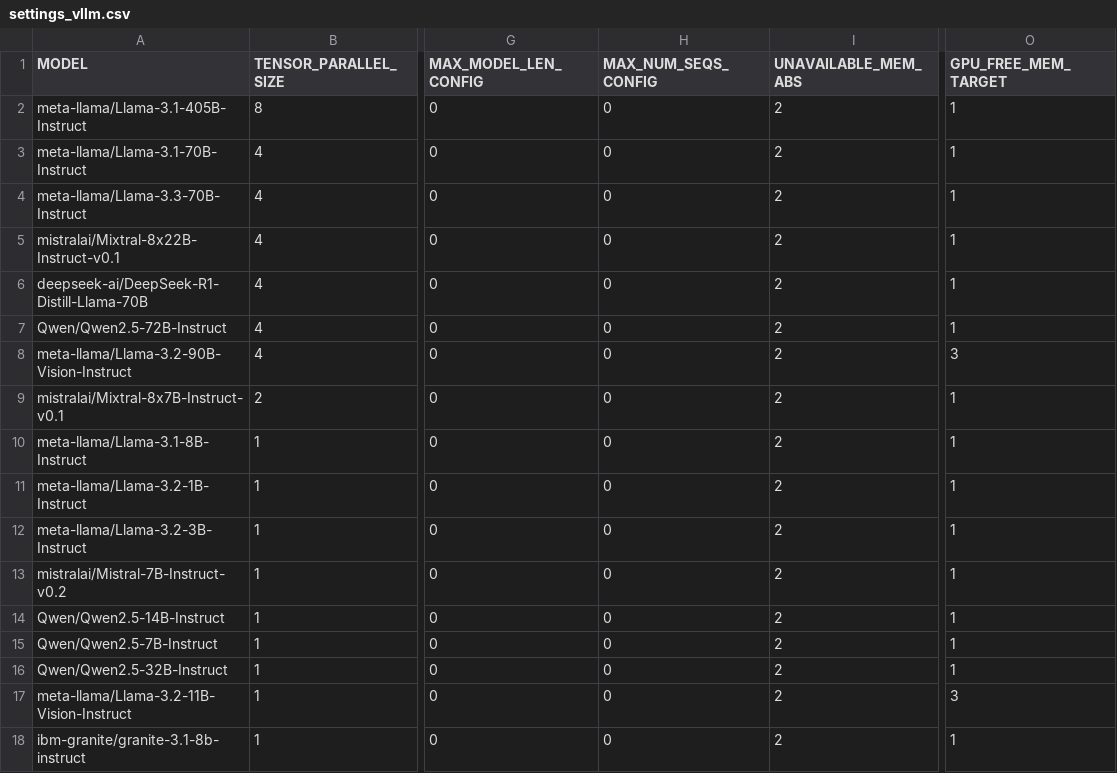
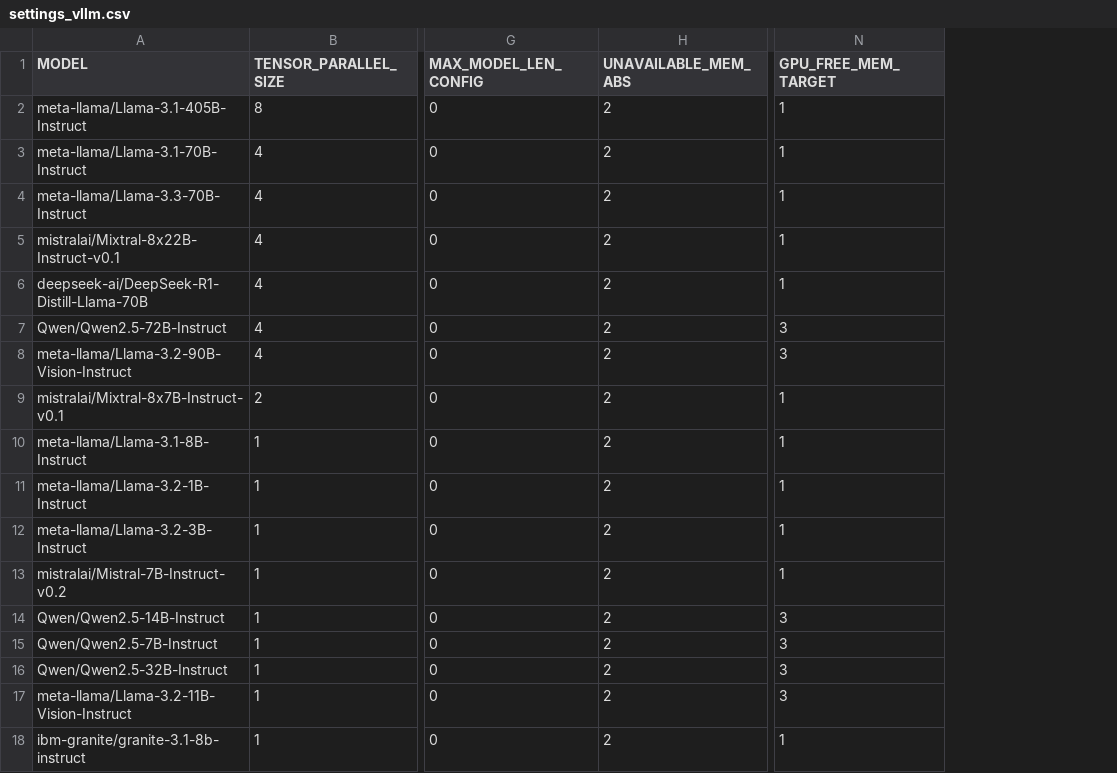
Before and after one commit to HabanaAI/vllm-tutorials, a CSV file: Deploying_vLLM/settings_vllm.csv, drawn as a sheet; only a part is shown, gaps mark what is left out; removed rows and columns are numbered as before the commit, all else as after; the diff names each change by its address in the sheet, - before the commit and + after, or states it on an @@ line.

```diff
--- a/Deploying_vLLM/settings_vllm.csv
+++ b/Deploying_vLLM/settings_vllm.csv
-column H (MAX_NUM_SEQS_CONFIG), rows 2-18: all 0
-N7 (GPU_FREE_MEM_TARGET): 1
+N7 (GPU_FREE_MEM_TARGET): 3
-N14:N16 (GPU_FREE_MEM_TARGET): 1
+N14:N16 (GPU_FREE_MEM_TARGET): 3
```
Also changed, not shown: 4 other files.
